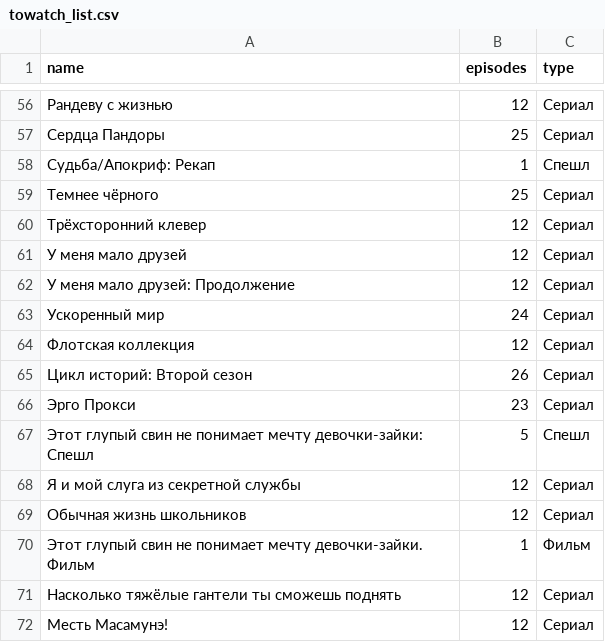
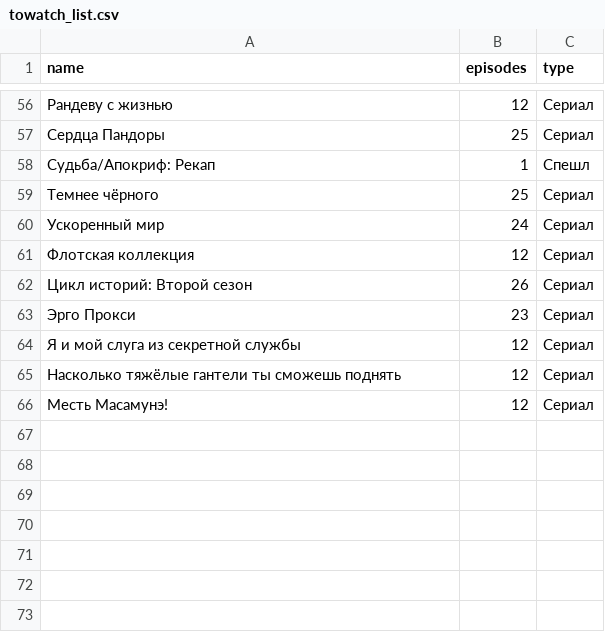
Before and after one commit to rprtr258/rprtr258.github.io, a CSV file: site/_data/towatch_list.csv, drawn as a sheet; only a part is shown, gaps mark what is left out.

Commit message:
Update towatch_list.csv

```diff
--- a/site/_data/towatch_list.csv
+++ b/site/_data/towatch_list.csv
@@ -59,5 +59,2 @@ name,episodes,type
 Темнее чёрного,25,Сериал
-Трёхсторонний клевер,12,Сериал
-У меня мало друзей,12,Сериал
-У меня мало друзей: Продолжение,12,Сериал
 Ускоренный мир,24,Сериал
@@ -66,6 +63,3 @@ name,episodes,type
 Эрго Прокси,23,Сериал
-Этот глупый свин не понимает мечту девочки-зайки: Спешл,5,Спешл
 Я и мой слуга из секретной службы,12,Сериал
-Обычная жизнь школьников,12,Сериал
-Этот глупый свин не понимает мечту девочки-зайки. Фильм,1,Фильм
 Насколько тяжёлые гантели ты сможешь поднять,12,Сериал
```
